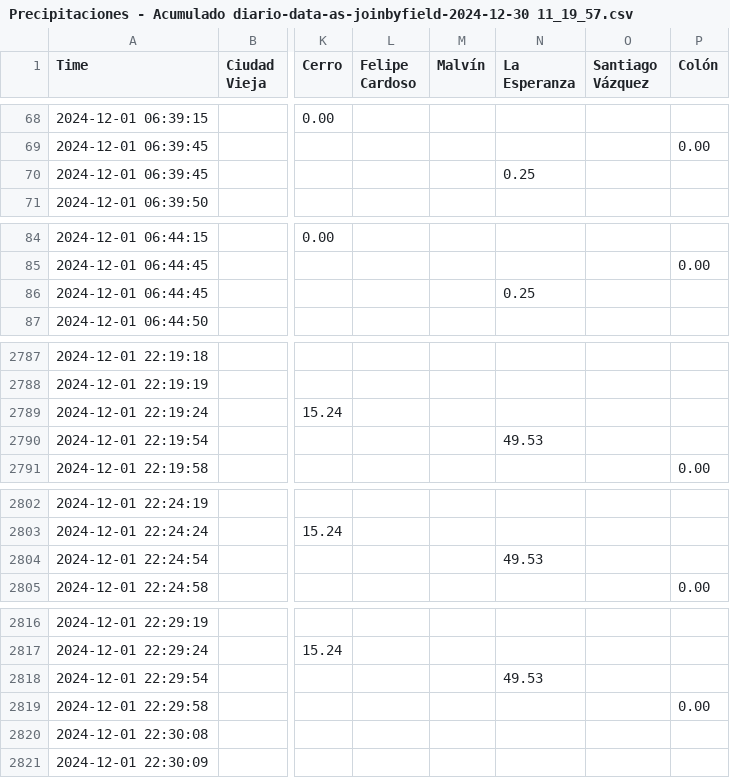
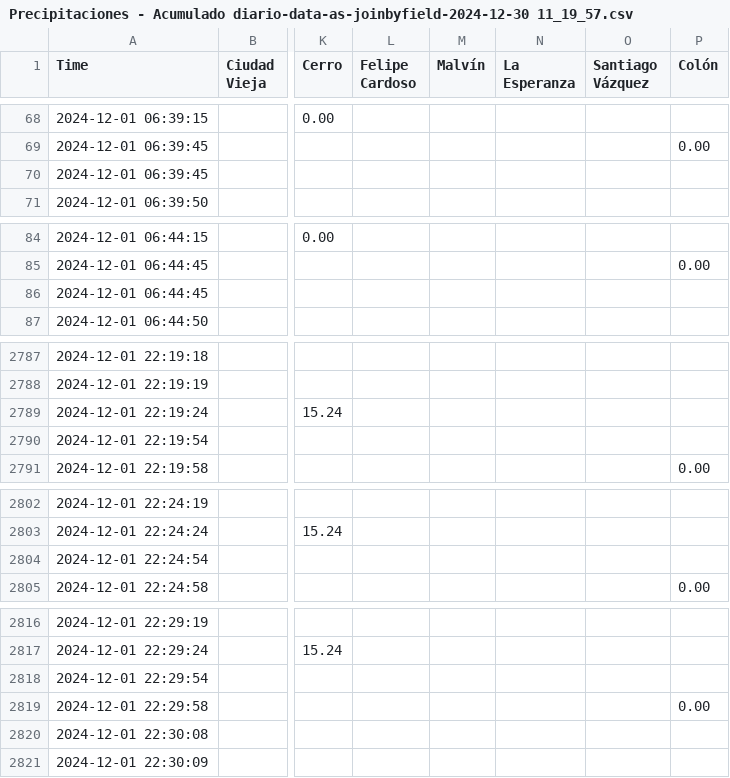
Before and after one commit to Mateou222/Programa-Procesamiento-datos-pluviometricos-Grafana, a CSV file: Datos grafana/Precipitaciones - Acumulado diario-data-as-joinbyfield-2024-12-30 11_19_57.csv, drawn as a sheet; only a part is shown, gaps mark what is left out; the diff covers the shown part only; the diff names each change by its address in the sheet, - before the commit and + after, or states it on an @@ line.

```diff
--- a/Datos grafana/Precipitaciones - Acumulado diario-data-as-joinbyfield-2024-12-30 11_19_57.csv
+++ b/Datos grafana/Precipitaciones - Acumulado diario-data-as-joinbyfield-2024-12-30 11_19_57.csv
-N70 (La Esperanza): 0.25
+N70 (La Esperanza): (empty)
-N86 (La Esperanza): 0.25
+N86 (La Esperanza): (empty)
-N2790 (La Esperanza): 49.53
+N2790 (La Esperanza): (empty)
-N2804 (La Esperanza): 49.53
+N2804 (La Esperanza): (empty)
-N2818 (La Esperanza): 49.53
+N2818 (La Esperanza): (empty)
```
Also changed, not shown: 13 edited cells elsewhere in this file, 2 other files.
